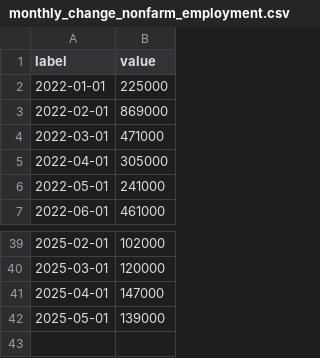
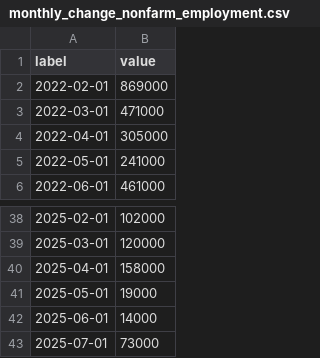
Before and after one commit to cbs-news-data/BLS-data, a CSV file: data/monthly_change_nonfarm_employment.csv, drawn as a sheet; only a part is shown, gaps mark what is left out.

```diff
--- a/data/monthly_change_nonfarm_employment.csv
+++ b/data/monthly_change_nonfarm_employment.csv
@@ -1,3 +1,2 @@
 "label","value"
-2022-01-01,225000
 2022-02-01,869000
@@ -40,3 +39,5 @@
 2025-03-01,120000
-2025-04-01,147000
-2025-05-01,139000
+2025-04-01,158000
+2025-05-01,19000
+2025-06-01,14000
+2025-07-01,73000
```
Also changed, not shown: data/unemployment_rate.csv, 20 other files.
